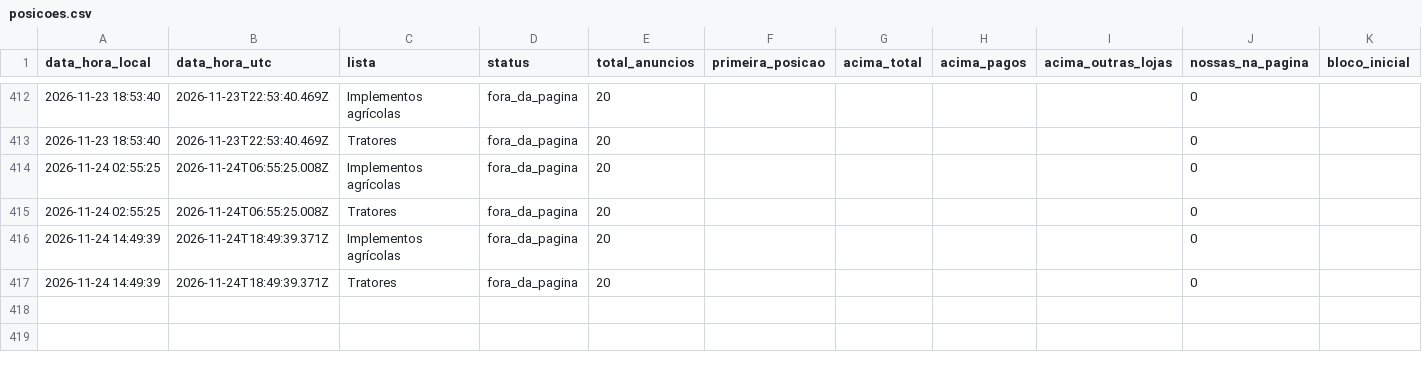
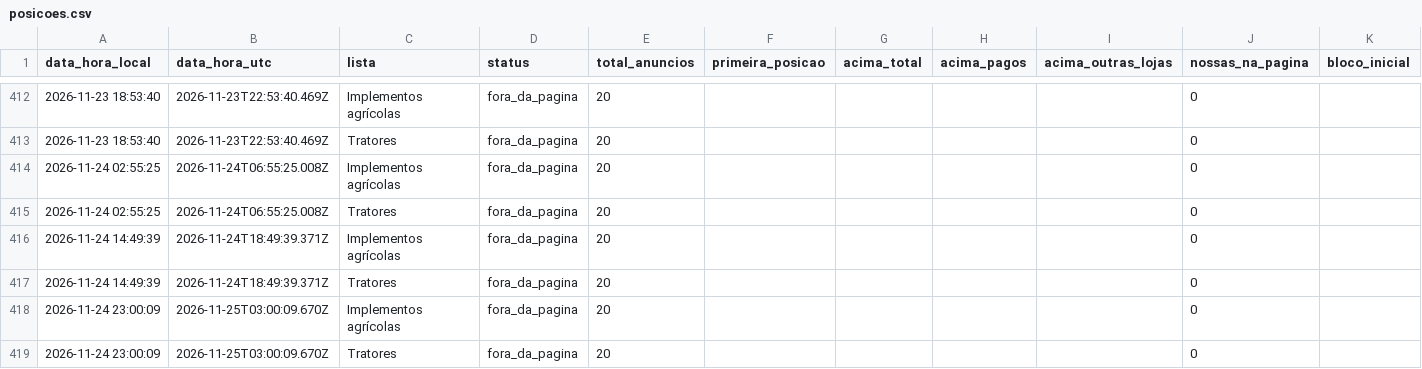
Before and after one commit to kauamoraesdecristo-arch/medidor-anuncios, a CSV file: dados/posicoes.csv, drawn as a sheet; only a part is shown, gaps mark what is left out; the diff names each change by its address in the sheet, - before the commit and + after, or states it on an @@ line.

```diff
--- a/dados/posicoes.csv
+++ b/dados/posicoes.csv
+row 418: 2026-11-24 23:00:09 | 2026-11-25T03:00:09.670Z | Implementos agrícolas | fora_da_pagina | 20 |  |  |  |  | 0
+row 419: 2026-11-24 23:00:09 | 2026-11-25T03:00:09.670Z | Tratores | fora_da_pagina | 20 |  |  |  |  | 0
```
Also changed, not shown: 1 other file.
